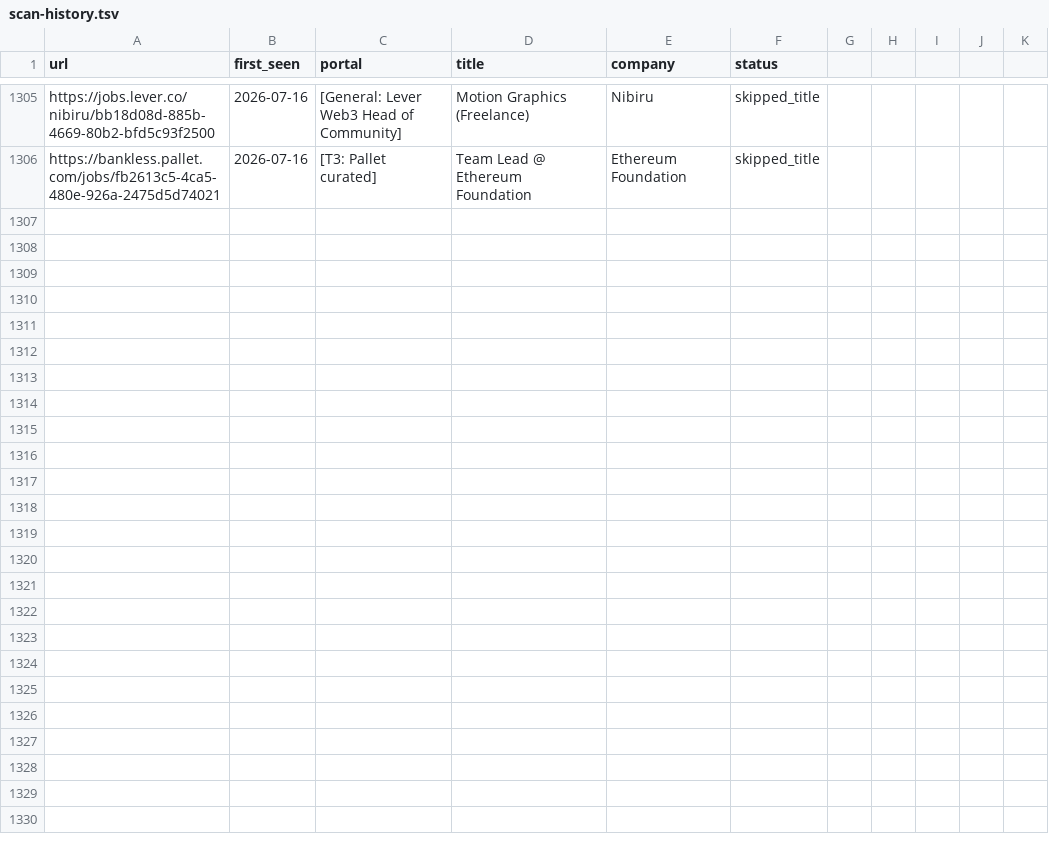
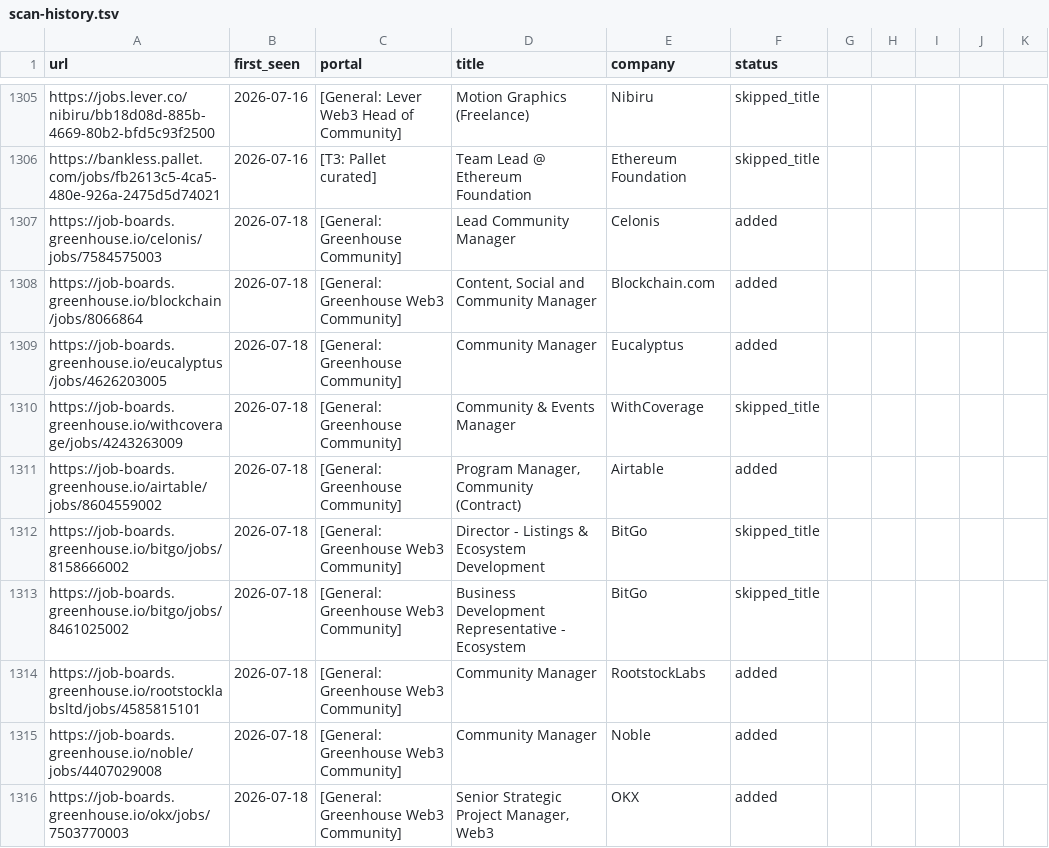
Before and after one commit to Craesol/career-ops, a TSV file: data/scan-history.tsv, drawn as a sheet; only a part is shown, gaps mark what is left out; the diff covers the shown part only.

```diff
--- a/data/scan-history.tsv
+++ b/data/scan-history.tsv
@@ -1306 +1306,11 @@ https://jobs.lever.co/nibiru/bb18d08d-885b-4669-80b2-bfd5c93f2500	2026-07-16	[Ge
 https://bankless.pallet.com/jobs/fb2613c5-4ca5-480e-926a-2475d5d74021	2026-07-16	[T3: Pallet curated]	Team Lead @ Ethereum Foundation	Ethereum Foundation	skipped_title
+https://job-boards.greenhouse.io/celonis/jobs/7584575003	2026-07-18	[General: Greenhouse Community]	Lead Community Manager	Celonis	added
+https://job-boards.greenhouse.io/blockchain/jobs/8066864	2026-07-18	[General: Greenhouse Web3 Community]	Content, Social and Community Manager	Blockchain.com	added
+https://job-boards.greenhouse.io/eucalyptus/jobs/4626203005	2026-07-18	[General: Greenhouse Community]	Community Manager	Eucalyptus	added
+https://job-boards.greenhouse.io/withcoverage/jobs/4243263009	2026-07-18	[General: Greenhouse Community]	Community & Events Manager	WithCoverage	skipped_title
+https://job-boards.greenhouse.io/airtable/jobs/8604559002	2026-07-18	[General: Greenhouse Community]	Program Manager, Community (Contract)	Airtable	added
+https://job-boards.greenhouse.io/bitgo/jobs/8158666002	2026-07-18	[General: Greenhouse Web3 Community]	Director - Listings & Ecosystem Development	BitGo	skipped_title
+https://job-boards.greenhouse.io/bitgo/jobs/8461025002	2026-07-18	[General: Greenhouse Web3 Community]	Business Development Representative - Ecosystem	BitGo	skipped_title
+https://job-boards.greenhouse.io/rootstocklabsltd/jobs/4585815101	2026-07-18	[General: Greenhouse Web3 Community]	Community Manager	RootstockLabs	added
+https://job-boards.greenhouse.io/noble/jobs/4407029008	2026-07-18	[General: Greenhouse Web3 Community]	Community Manager	Noble	added
+https://job-boards.greenhouse.io/okx/jobs/7503770003	2026-07-18	[General: Greenhouse Web3 Community]	Senior Strategic Project Manager, Web3	OKX	added
```
Also changed, not shown: 22 added rows elsewhere in this file, 1 other file.
